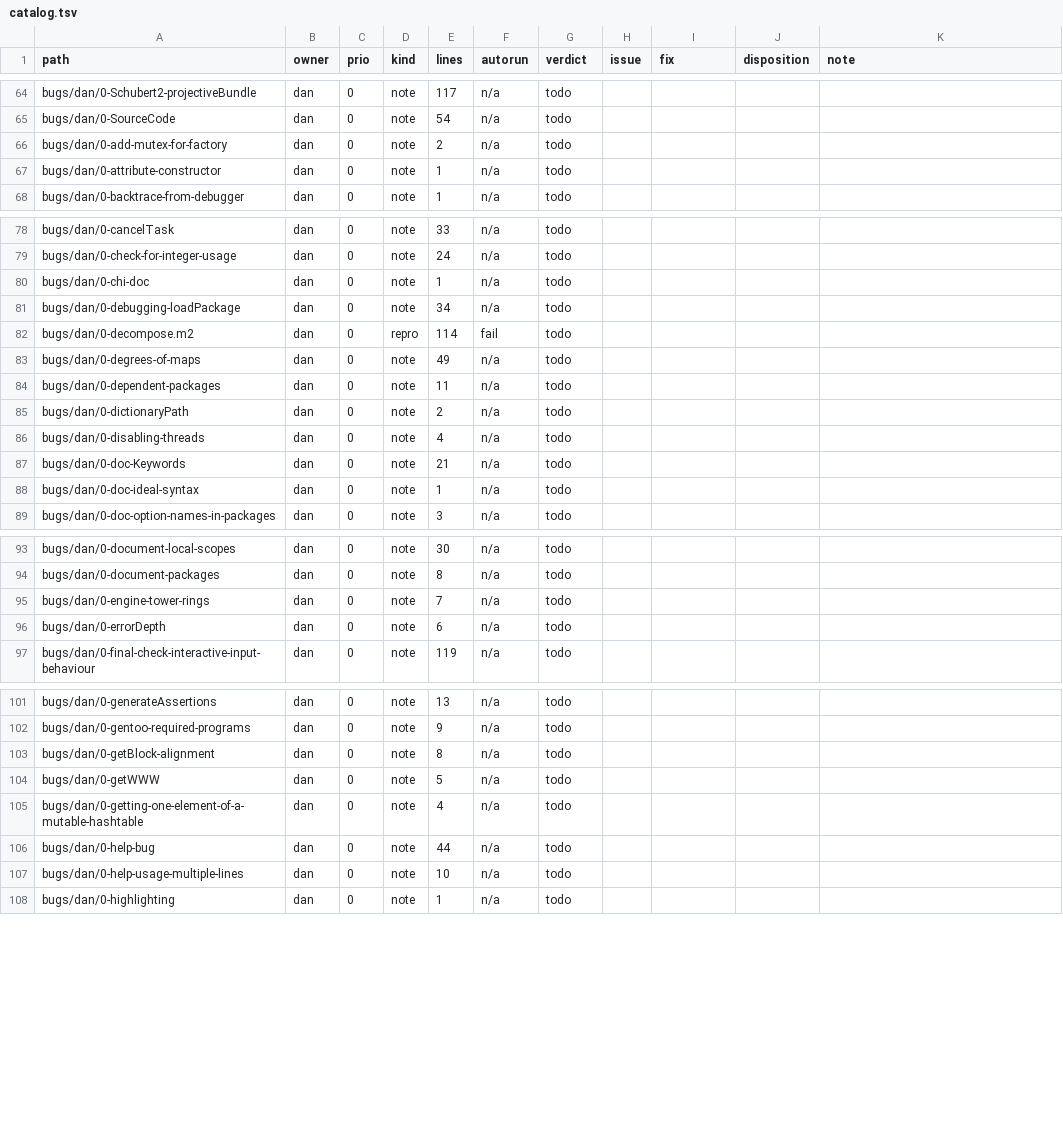
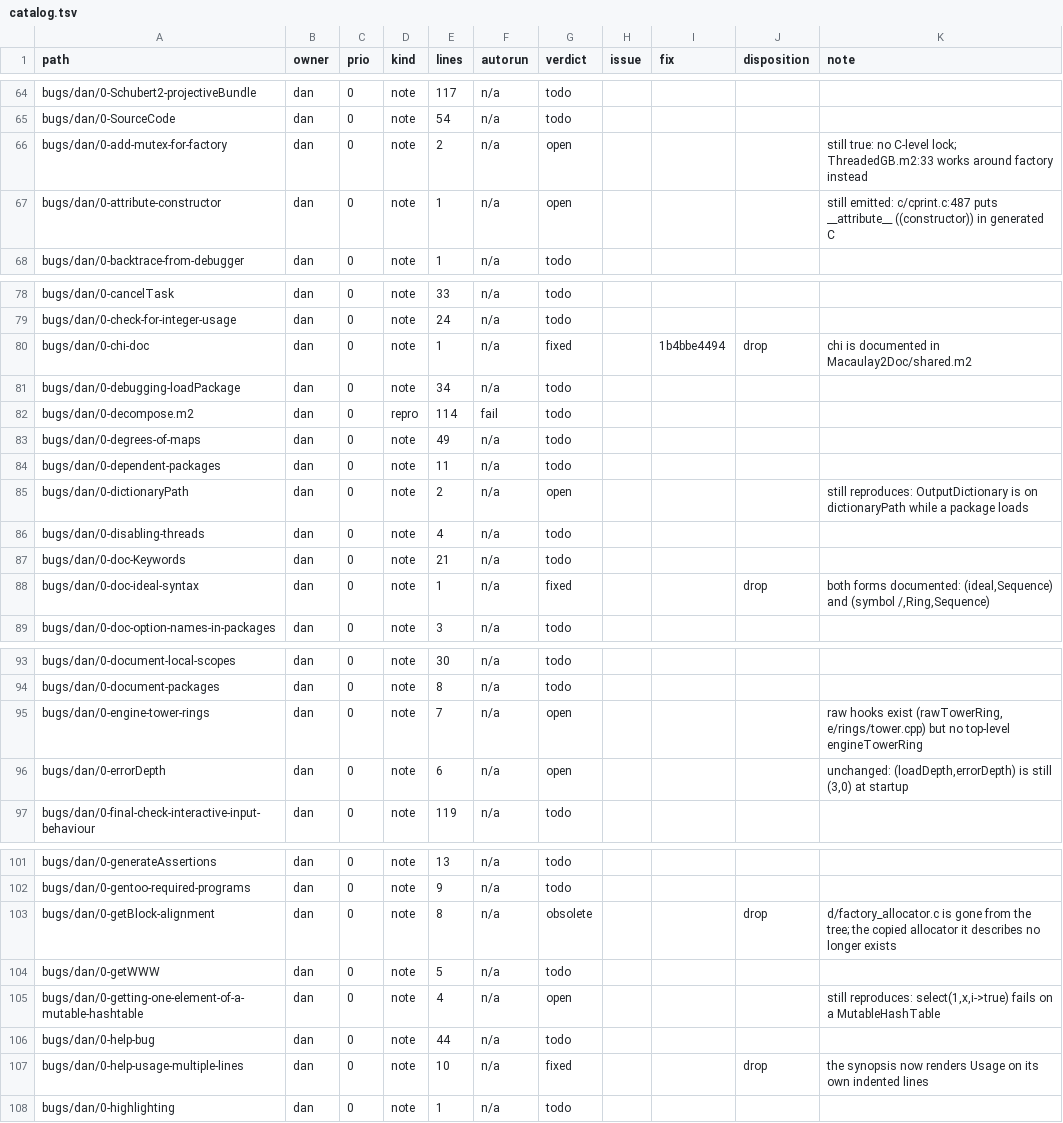
Before and after one commit to d-torrance/M2, a TSV file: bug-triage/catalog.tsv, drawn as a sheet; only a part is shown, gaps mark what is left out.

```diff
--- a/bug-triage/catalog.tsv
+++ b/bug-triage/catalog.tsv
@@ -65,4 +65,4 @@ bugs/dan/0-Schubert2-projectiveBundle	dan	0	note	117	n/a	todo
 bugs/dan/0-SourceCode	dan	0	note	54	n/a	todo				
-bugs/dan/0-add-mutex-for-factory	dan	0	note	2	n/a	todo				
-bugs/dan/0-attribute-constructor	dan	0	note	1	n/a	todo				
+bugs/dan/0-add-mutex-for-factory	dan	0	note	2	n/a	open				still true: no C-level lock; ThreadedGB.m2:33 works around factory instead
+bugs/dan/0-attribute-constructor	dan	0	note	1	n/a	open				still emitted: c/cprint.c:487 puts __attribute__ ((constructor)) in generated C
 bugs/dan/0-backtrace-from-debugger	dan	0	note	1	n/a	todo				
@@ -79,3 +79,3 @@ bugs/dan/0-cancelTask	dan	0	note	33	n/a	todo
 bugs/dan/0-check-for-integer-usage	dan	0	note	24	n/a	todo				
-bugs/dan/0-chi-doc	dan	0	note	1	n/a	todo				
+bugs/dan/0-chi-doc	dan	0	note	1	n/a	fixed		1b4bbe4494	drop	chi is documented in Macaulay2Doc/shared.m2
 bugs/dan/0-debugging-loadPackage	dan	0	note	34	n/a	todo				
@@ -84,6 +84,6 @@ bugs/dan/0-degrees-of-maps	dan	0	note	49	n/a	todo
 bugs/dan/0-dependent-packages	dan	0	note	11	n/a	todo				
-bugs/dan/0-dictionaryPath	dan	0	note	2	n/a	todo				
+bugs/dan/0-dictionaryPath	dan	0	note	2	n/a	open				still reproduces: OutputDictionary is on dictionaryPath while a package loads
 bugs/dan/0-disabling-threads	dan	0	note	4	n/a	todo				
 bugs/dan/0-doc-Keywords	dan	0	note	21	n/a	todo				
-bugs/dan/0-doc-ideal-syntax	dan	0	note	1	n/a	todo				
+bugs/dan/0-doc-ideal-syntax	dan	0	note	1	n/a	fixed			drop	both forms documented: (ideal,Sequence) and (symbol /,Ring,Sequence)
 bugs/dan/0-doc-option-names-in-packages	dan	0	note	3	n/a	todo				
@@ -94,4 +94,4 @@ bugs/dan/0-document-local-scopes	dan	0	note	30	n/a	todo
 bugs/dan/0-document-packages	dan	0	note	8	n/a	todo				
-bugs/dan/0-engine-tower-rings	dan	0	note	7	n/a	todo				
-bugs/dan/0-errorDepth	dan	0	note	6	n/a	todo				
+bugs/dan/0-engine-tower-rings	dan	0	note	7	n/a	open				raw hooks exist (rawTowerRing, e/rings/tower.cpp) but no top-level engineTowerRing
+bugs/dan/0-errorDepth	dan	0	note	6	n/a	open				unchanged: (loadDepth,errorDepth) is still (3,0) at startup
 bugs/dan/0-final-check-interactive-input-behaviour	dan	0	note	119	n/a	todo				
@@ -102,7 +102,7 @@ bugs/dan/0-generateAssertions	dan	0	note	13	n/a	todo
 bugs/dan/0-gentoo-required-programs	dan	0	note	9	n/a	todo				
-bugs/dan/0-getBlock-alignment	dan	0	note	8	n/a	todo				
+bugs/dan/0-getBlock-alignment	dan	0	note	8	n/a	obsolete			drop	d/factory_allocator.c is gone from the tree; the copied allocator it describes no longer exists
 bugs/dan/0-getWWW	dan	0	note	5	n/a	todo				
-bugs/dan/0-getting-one-element-of-a-mutable-hashtable	dan	0	note	4	n/a	todo				
+bugs/dan/0-getting-one-element-of-a-mutable-hashtable	dan	0	note	4	n/a	open				still reproduces: select(1,x,i->true) fails on a MutableHashTable
 bugs/dan/0-help-bug	dan	0	note	44	n/a	todo				
-bugs/dan/0-help-usage-multiple-lines	dan	0	note	10	n/a	todo				
+bugs/dan/0-help-usage-multiple-lines	dan	0	note	10	n/a	fixed			drop	the synopsis now renders Usage on its own indented lines
 bugs/dan/0-highlighting	dan	0	note	1	n/a	todo				
```
Also changed, not shown: 1 other file.
